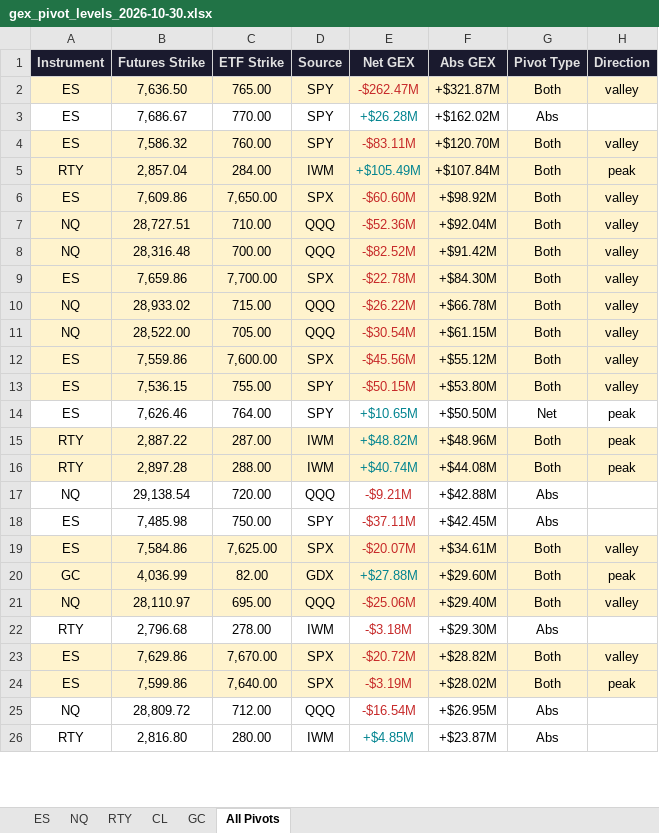
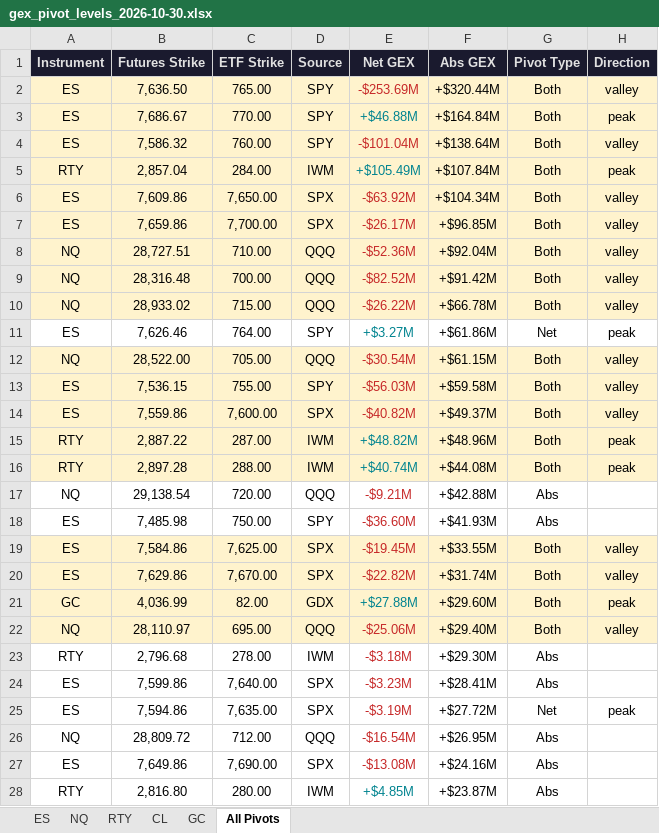
Before and after one commit to samidor/futures-levels, an Excel workbook: gex_pivot_levels_2026-10-30.xlsx, sheet All Pivots, drawn as a sheet; only a part is shown; values as stored, in another font and other column widths than the file's, no borders; removed rows and columns are numbered as before the commit, all else as after; the diff covers the shown part only; the diff names each change by its address in the sheet, - before the commit and + after, or states it on an @@ line.

```diff
--- a/gex_pivot_levels_2026-10-30.xlsx (sheet All Pivots)
+++ b/gex_pivot_levels_2026-10-30.xlsx (sheet All Pivots)
-E2 (Net GEX): -$262.47M
+E2 (Net GEX): -$253.69M
-F2 (Abs GEX): +$321.87M
+F2 (Abs GEX): +$320.44M
-A3:H3 fill: none
+A3:H3 fill: #FFF3CD
-E3 (Net GEX): +$26.28M
+E3 (Net GEX): +$46.88M
-F3 (Abs GEX): +$162.02M
+F3 (Abs GEX): +$164.84M
-G3 (Pivot Type): Abs
+G3 (Pivot Type): Both
-H3 (Direction): (empty)
+H3 (Direction): peak
-E4 (Net GEX): -$83.11M
+E4 (Net GEX): -$101.04M
-F4 (Abs GEX): +$120.70M
+F4 (Abs GEX): +$138.64M
-E6 (Net GEX): -$60.60M
+E6 (Net GEX): -$63.92M
-F6 (Abs GEX): +$98.92M
+F6 (Abs GEX): +$104.34M
+row 7: ES | 7,659.86 | 7,700.00 | SPX | -$26.17M | +$96.85M | Both | valley
-row 9: ES | 7,659.86 | 7,700.00 | SPX | -$22.78M | +$84.30M | Both | valley
+row 11: ES | 7,626.46 | 764.00 | SPY | +$3.27M | +$61.86M | Net | peak
-row 12: ES | 7,559.86 | 7,600.00 | SPX | -$45.56M | +$55.12M | Both | valley
-E13 (Net GEX): -$50.15M
+E13 (Net GEX): -$56.03M
-F13 (Abs GEX): +$53.80M
+F13 (Abs GEX): +$59.58M
-row 14: ES | 7,626.46 | 764.00 | SPY | +$10.65M | +$50.50M | Net | peak
+row 14: ES | 7,559.86 | 7,600.00 | SPX | -$40.82M | +$49.37M | Both | valley
-E18 (Net GEX): -$37.11M
+E18 (Net GEX): -$36.60M
-F18 (Abs GEX): +$42.45M
+F18 (Abs GEX): +$41.93M
-E19 (Net GEX): -$20.07M
+E19 (Net GEX): -$19.45M
-F19 (Abs GEX): +$34.61M
+F19 (Abs GEX): +$33.55M
+row 20: ES | 7,629.86 | 7,670.00 | SPX | -$22.82M | +$31.74M | Both | valley
-row 23: ES | 7,629.86 | 7,670.00 | SPX | -$20.72M | +$28.82M | Both | valley
-A24:H24 fill: #FFF3CD
+A24:H24 fill: none
-E24 (Net GEX): -$3.19M
+E24 (Net GEX): -$3.23M
-F24 (Abs GEX): +$28.02M
+F24 (Abs GEX): +$28.41M
-G24 (Pivot Type): Both
+G24 (Pivot Type): Abs
-H24 (Direction): peak
+H24 (Direction): (empty)
+row 25: ES | 7,594.86 | 7,635.00 | SPX | -$3.19M | +$27.72M | Net | peak
+row 27: ES | 7,649.86 | 7,690.00 | SPX | -$13.08M | +$24.16M | Abs
```
Also changed, not shown: 1 added row, 2 removed rows and 8 edited cells elsewhere in this sheet, sheet ES, 20 other files.
